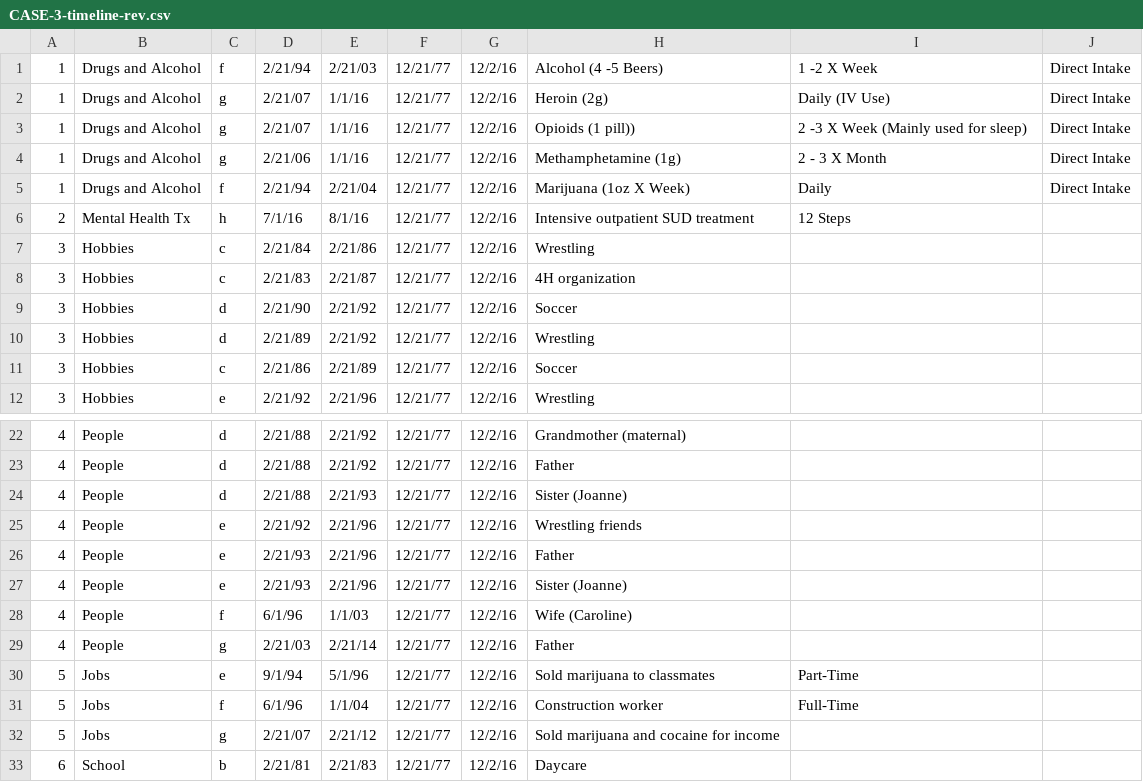
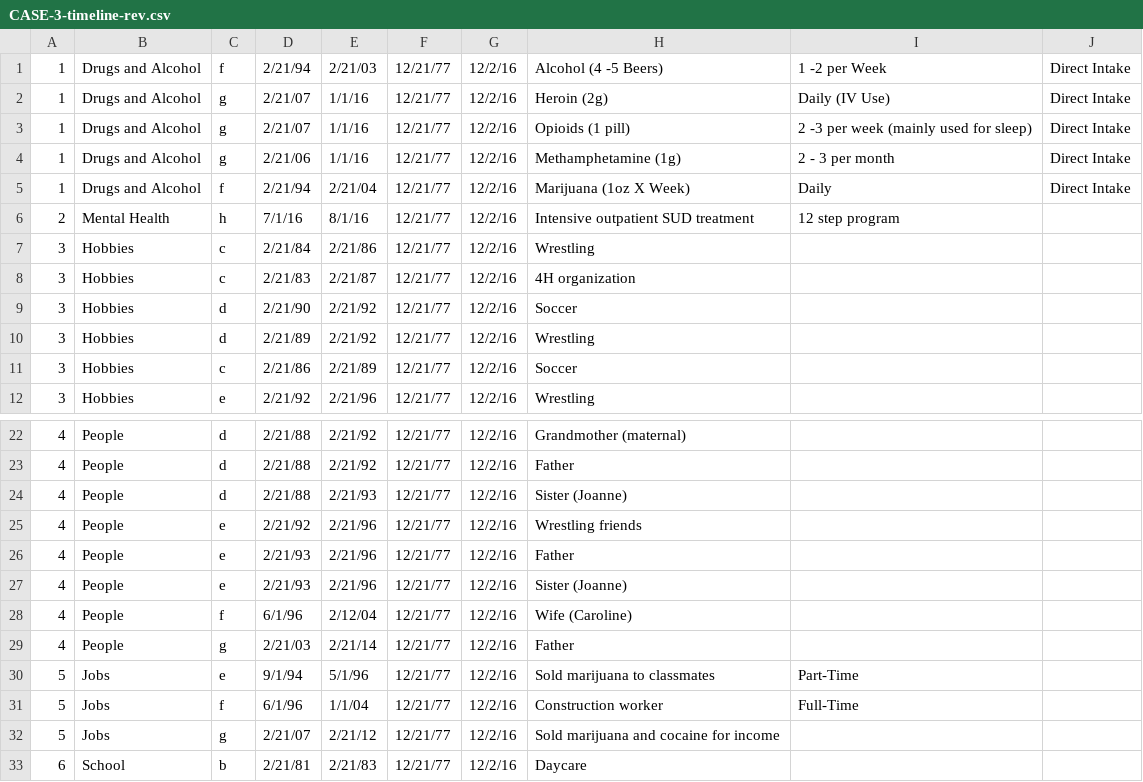
Before and after one commit to laureate-institute-for-brain-research/tlc, a CSV file: public/subjectsData/CASE-3/CASE-3-timeline-rev.csv, drawn as a sheet; only a part is shown, gaps mark what is left out.

```diff
--- a/public/subjectsData/CASE-3/CASE-3-timeline-rev.csv
+++ b/public/subjectsData/CASE-3/CASE-3-timeline-rev.csv
@@ -1,7 +1,7 @@
-1,Drugs and Alcohol,f,2/21/94,2/21/03,12/21/77,12/2/16,Alcohol (4 -5 Beers) ,1 -2 X Week ,Direct Intake
+1,Drugs and Alcohol,f,2/21/94,2/21/03,12/21/77,12/2/16,Alcohol (4 -5 Beers) ,1 -2 per Week ,Direct Intake
 1,Drugs and Alcohol,g,2/21/07,1/1/16,12/21/77,12/2/16,Heroin (2g),Daily (IV Use) ,Direct Intake
-1,Drugs and Alcohol,g,2/21/07,1/1/16,12/21/77,12/2/16,Opioids (1 pill)) ,2 -3 X Week (Mainly used for sleep) ,Direct Intake
-1,Drugs and Alcohol,g,2/21/06,1/1/16,12/21/77,12/2/16,Methamphetamine (1g) ,2 - 3 X Month,Direct Intake
+1,Drugs and Alcohol,g,2/21/07,1/1/16,12/21/77,12/2/16,Opioids (1 pill),2 -3 per week (mainly used for sleep) ,Direct Intake
+1,Drugs and Alcohol,g,2/21/06,1/1/16,12/21/77,12/2/16,Methamphetamine (1g) ,2 - 3 per month,Direct Intake
 1,Drugs and Alcohol,f,2/21/94,2/21/04,12/21/77,12/2/16,Marijuana (1oz X Week),Daily,Direct Intake
-2,Mental Health Tx,h,7/1/16,8/1/16,12/21/77,12/2/16,Intensive outpatient SUD treatment,12 Steps ,
+2,Mental Health,h,7/1/16,8/1/16,12/21/77,12/2/16,Intensive outpatient SUD treatment,12 step program,
 3,Hobbies,c,2/21/84,2/21/86,12/21/77,12/2/16,Wrestling,,
@@ -27,3 +27,3 @@
 4,People,e,2/21/93,2/21/96,12/21/77,12/2/16,Sister (Joanne),,
-4,People,f,6/1/96,1/1/03,12/21/77,12/2/16,Wife (Caroline),,
+4,People,f,6/1/96,2/12/04,12/21/77,12/2/16,Wife (Caroline),,
 4,People,g,2/21/03,2/21/14,12/21/77,12/2/16,Father ,,
```
Also changed, not shown: public/subjectsData/CASE-1/CASE-1-timeline-rev.csv, public/subjectsData/CASE-2/CASE-2-events-rev.csv, 5 other files.
